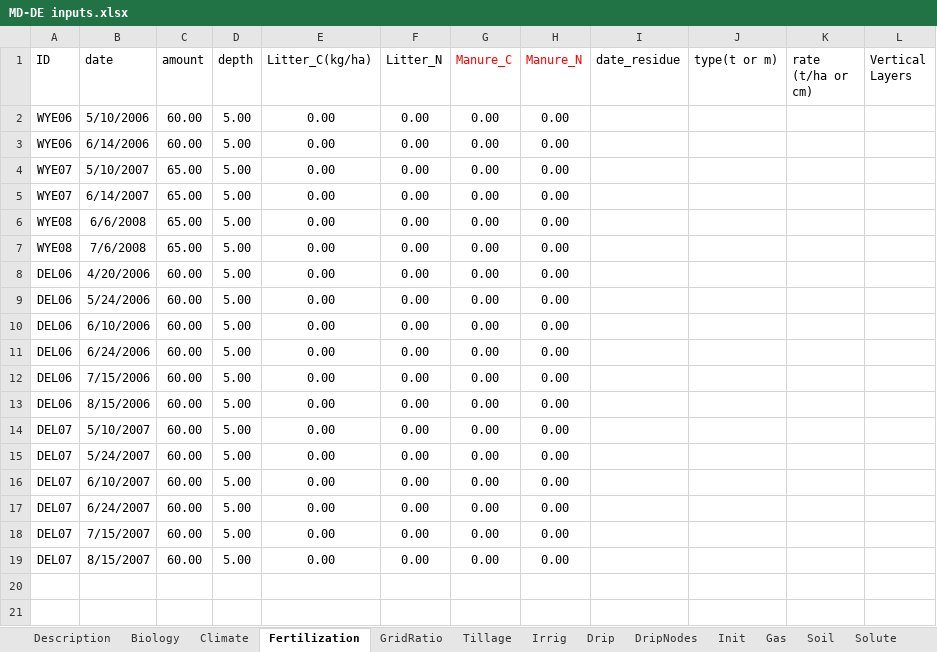
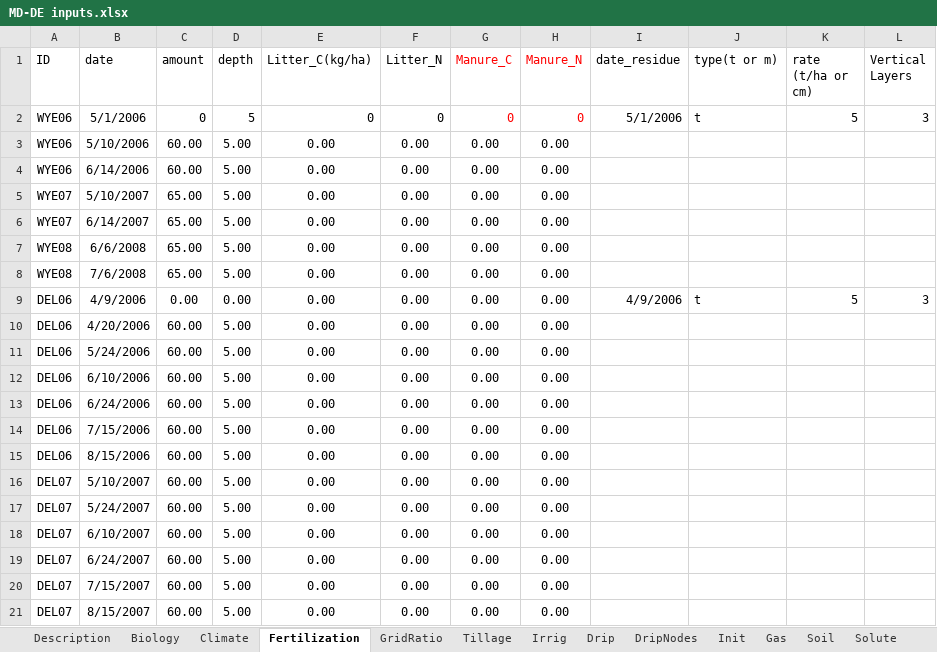
Before and after one commit to USDA-ARS-ACSL/ExcelInterface, an Excel workbook: Example input/MDEasternShore (maize)/MD-DE inputs.xlsx, sheet Fertilization, drawn as a sheet; values as stored, in another font and other column widths than the file's, no borders; the diff names each change by its address in the sheet, - before the commit and + after, or states it on an @@ line.

```diff
--- a/Example input/MDEasternShore (maize)/MD-DE inputs.xlsx (sheet Fertilization)
+++ b/Example input/MDEasternShore (maize)/MD-DE inputs.xlsx (sheet Fertilization)
+row 2: WYE06 | 5/1/2006 | 0 | 5 | 0 | 0 | 0 | 0 | 5/1/2006 | t | 5 | 3
+row 9: DEL06 | 4/9/2006 | 0.00 | 0.00 | 0.00 | 0.00 | 0.00 | 0.00 | 4/9/2006 | t | 5 | 3
```
Also changed, not shown: sheet Soil, sheet Description, sheet Init, sheet Time, sheet GridRatio, Example input/AgmipET2/AGMIPET2Sim.xlsx, Example input/Kansas/kansas inputs.xlsx, 25 other files.
